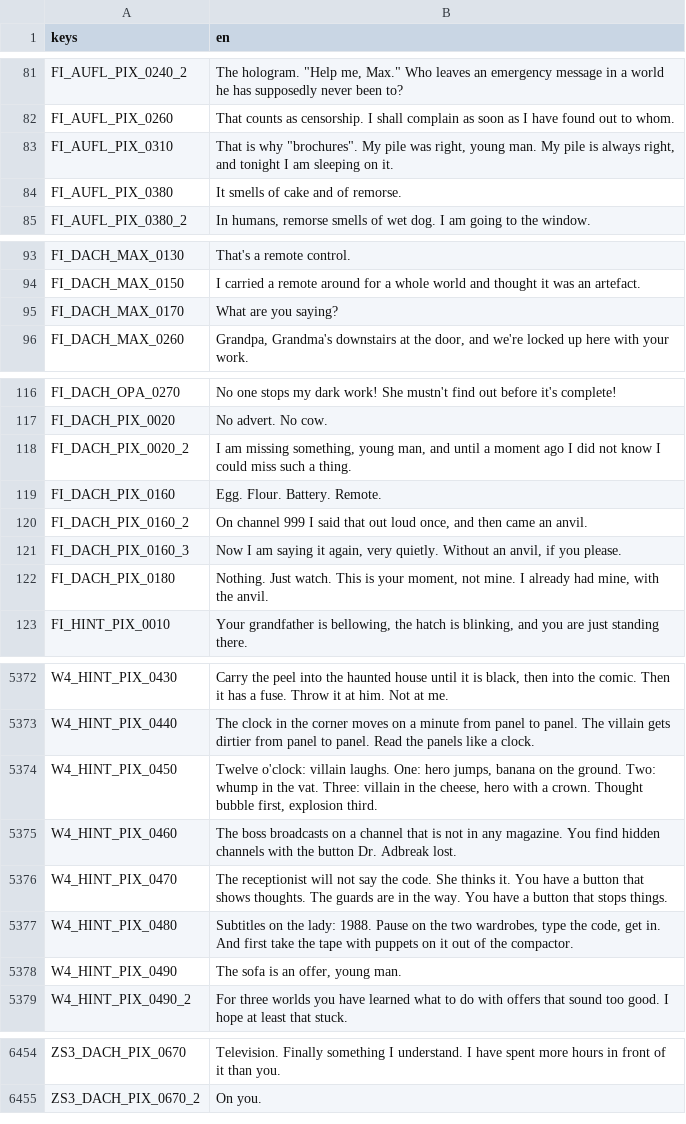
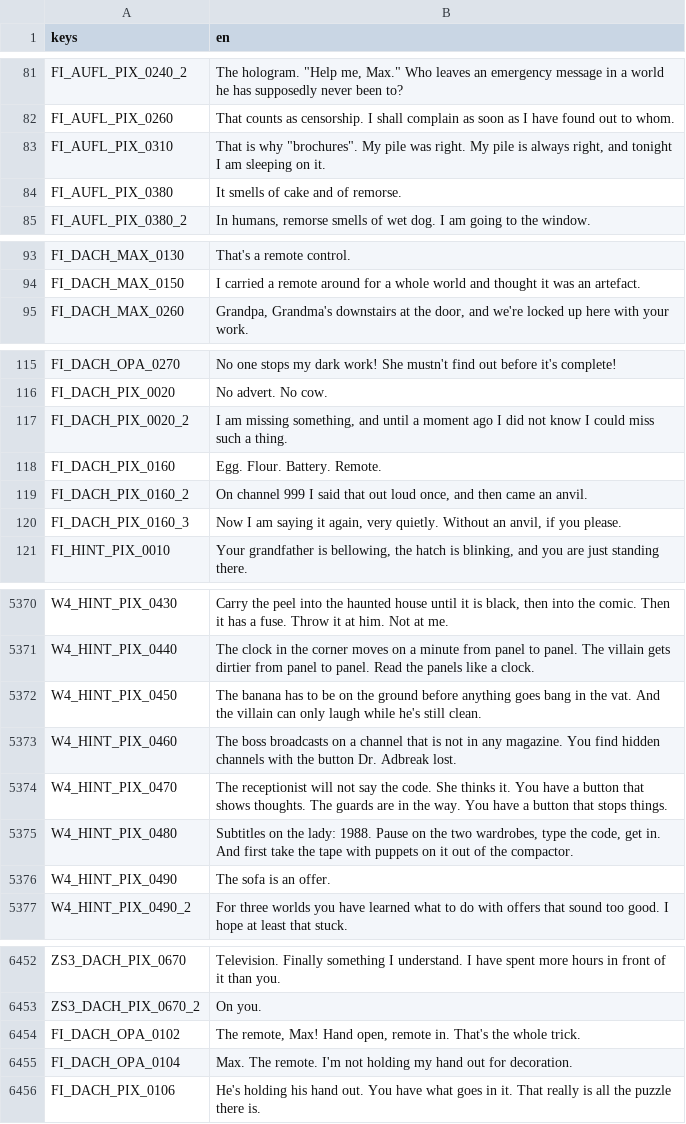
Before and after one commit to seb-nsu/Max-against-the-world, a CSV file: docs/uebersetzung/en.csv, drawn as a sheet; only a part is shown, gaps mark what is left out; the diff covers the shown part only.

```diff
--- a/docs/uebersetzung/en.csv
+++ b/docs/uebersetzung/en.csv
@@ -82,3 +82,3 @@ FI_AUFL_PIX_0240_2,"The hologram. ""Help me, Max."" Who leaves an emergency mess
 FI_AUFL_PIX_0260,That counts as censorship. I shall complain as soon as I have found out to whom.
-FI_AUFL_PIX_0310,"That is why ""brochures"". My pile was right, young man. My pile is always right, and tonight I am sleeping on it."
+FI_AUFL_PIX_0310,"That is why ""brochures"". My pile was right. My pile is always right, and tonight I am sleeping on it."
 FI_AUFL_PIX_0380,It smells of cake and of remorse.
@@ -94,3 +94,2 @@ FI_DACH_MAX_0130,That's a remote control.
 FI_DACH_MAX_0150,I carried a remote around for a whole world and thought it was an artefact.
-FI_DACH_MAX_0170,What are you saying?
 FI_DACH_MAX_0260,"Grandpa, Grandma's downstairs at the door, and we're locked up here with your work."
@@ -117,3 +116,3 @@ FI_DACH_OPA_0270,No one stops my dark work! She mustn't find out before it's com
 FI_DACH_PIX_0020,No advert. No cow.
-FI_DACH_PIX_0020_2,"I am missing something, young man, and until a moment ago I did not know I could miss such a thing."
+FI_DACH_PIX_0020_2,"I am missing something, and until a moment ago I did not know I could miss such a thing."
 FI_DACH_PIX_0160,Egg. Flour. Battery. Remote.
@@ -121,3 +120,2 @@ FI_DACH_PIX_0160_2,"On channel 999 I said that out loud once, and then came an a
 FI_DACH_PIX_0160_3,"Now I am saying it again, very quietly. Without an anvil, if you please."
-FI_DACH_PIX_0180,"Nothing. Just watch. This is your moment, not mine. I already had mine, with the anvil."
 FI_HINT_PIX_0010,"Your grandfather is bellowing, the hatch is blinking, and you are just standing there."
@@ -5373,3 +5371,3 @@ W4_HINT_PIX_0430,"Carry the peel into the haunted house until it is black, then
 W4_HINT_PIX_0440,The clock in the corner moves on a minute from panel to panel. The villain gets dirtier from panel to panel. Read the panels like a clock.
-W4_HINT_PIX_0450,"Twelve o'clock: villain laughs. One: hero jumps, banana on the ground. Two: whump in the vat. Three: villain in the cheese, hero with a crown. Thought bubble first, explosion third."
+W4_HINT_PIX_0450,The banana has to be on the ground before anything goes bang in the vat. And the villain can only laugh while he's still clean.
 W4_HINT_PIX_0460,The boss broadcasts on a channel that is not in any magazine. You find hidden channels with the button Dr. Adbreak lost.
@@ -5377,3 +5375,3 @@ W4_HINT_PIX_0470,The receptionist will not say the code. She thinks it. You have
 W4_HINT_PIX_0480,"Subtitles on the lady: 1988. Pause on the two wardrobes, type the code, get in. And first take the tape with puppets on it out of the compactor."
-W4_HINT_PIX_0490,"The sofa is an offer, young man."
+W4_HINT_PIX_0490,The sofa is an offer.
 W4_HINT_PIX_0490_2,For three worlds you have learned what to do with offers that sound too good. I hope at least that stuck.
@@ -6455 +6453,4 @@ ZS3_DACH_PIX_0670,Television. Finally something I understand. I have spent more
 ZS3_DACH_PIX_0670_2,On you.
+FI_DACH_OPA_0102,"The remote, Max! Hand open, remote in. That's the whole trick."
+FI_DACH_OPA_0104,Max. The remote. I'm not holding my hand out for decoration.
+FI_DACH_PIX_0106,He's holding his hand out. You have what goes in it. That really is all the puzzle there is.
```
Also changed, not shown: 52 edited cells elsewhere in this file, 12 other files.
